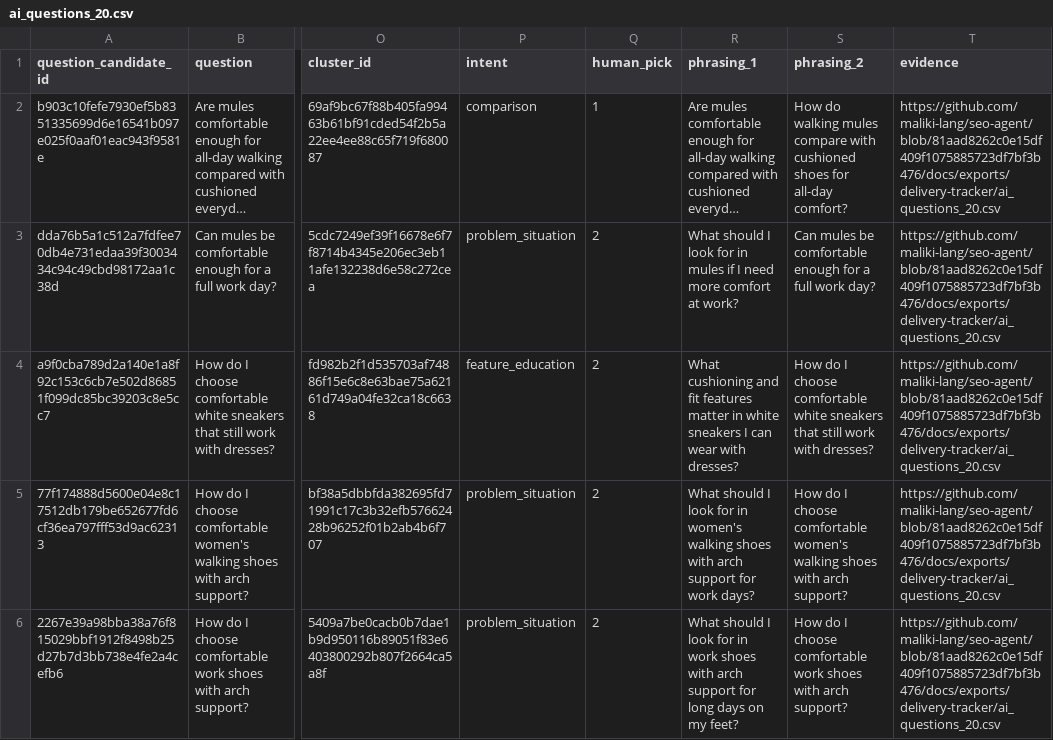
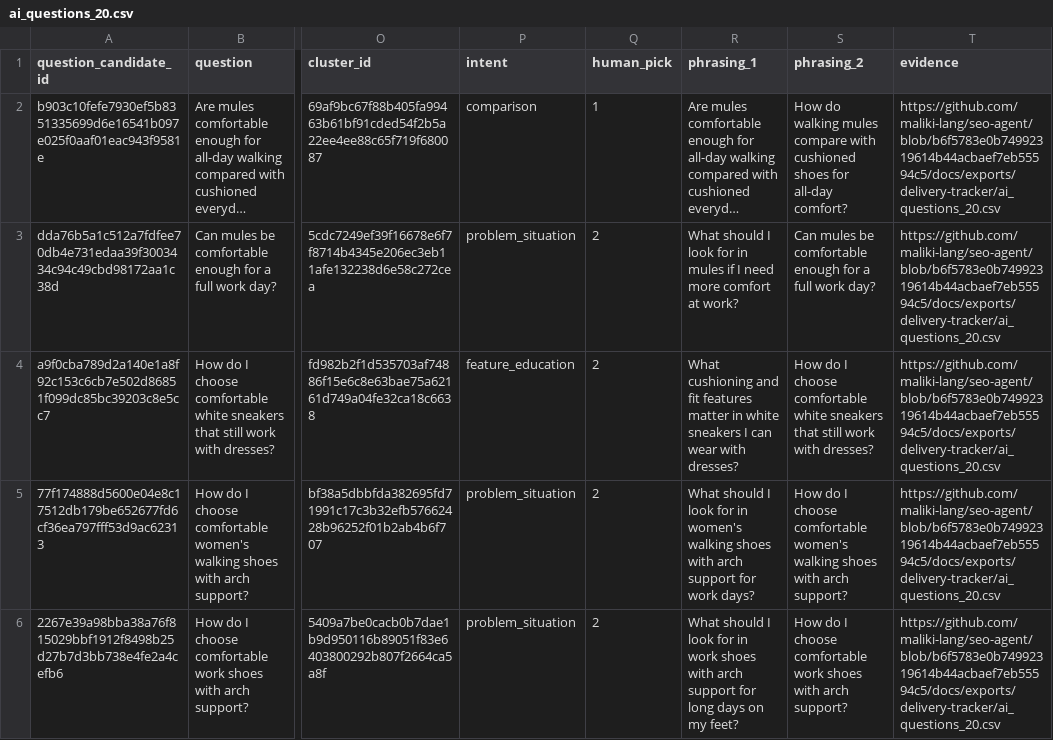
Before and after one commit to maliki-lang/seo-agent, a CSV file: docs/exports/delivery-tracker/ai_questions_20.csv, drawn as a sheet; only a part is shown, gaps mark what is left out; long unchanged cells end in …; the diff covers the shown part only; the diff names each change by its address in the sheet, - before the commit and + after, or states it on an @@ line.

```diff
--- a/docs/exports/delivery-tracker/ai_questions_20.csv
+++ b/docs/exports/delivery-tracker/ai_questions_20.csv
-T2:T6 (evidence): https://github.com/maliki-lang/seo-agent/blob/81aad8262c0e15df409f1075885723df7bf3b476/docs/exports/delivery-tracker/ai_questions_20.csv
+T2:T6 (evidence): https://github.com/maliki-lang/seo-agent/blob/b6f5783e0b74992319614b44acbaef7eb55594c5/docs/exports/delivery-tracker/ai_questions_20.csv
```
Also changed, not shown: 15 edited cells elsewhere in this file.
